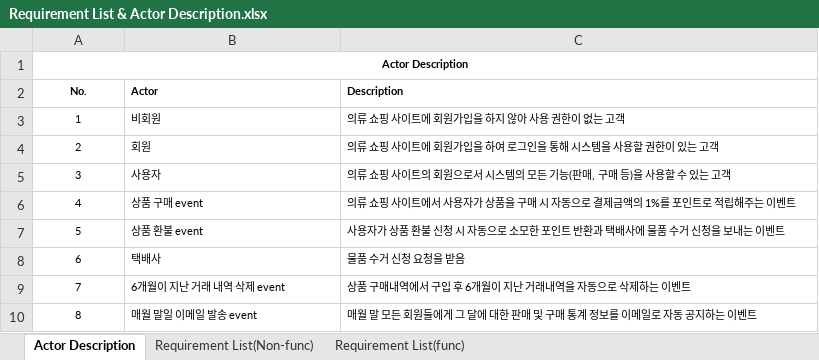
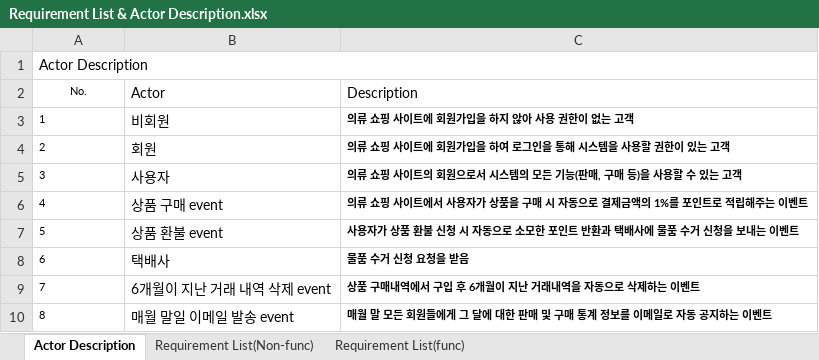
Before and after one commit to HIUSoftwareEngineeringTeam3/SWE_Homework1, an Excel workbook: Requirement List & Actor Description.xlsx, sheet Actor Description, drawn as a sheet; values as stored, in another font and other column widths than the file's, no borders; the diff names each change by its address in the sheet, - before the commit and + after, or states it on an @@ line.

```diff
--- a/Requirement List & Actor Description.xlsx (sheet Actor Description)
+++ b/Requirement List & Actor Description.xlsx (sheet Actor Description)
@@ A1 alignment: center → left, text size: larger, bold: on → off @@
-A2:C2 bold: on
+A2:C2 bold: off
@@ B2:C2 text size: larger @@
-A3:A10 alignment: center
+A3:A10 alignment: left
@@ B3:B10 text size: larger @@
-C3:C10 bold: off
+C3:C10 bold: on
```
Also changed, not shown: sheet Requirement List(func), sheet Requirement List(Non-func), 3 other files.
